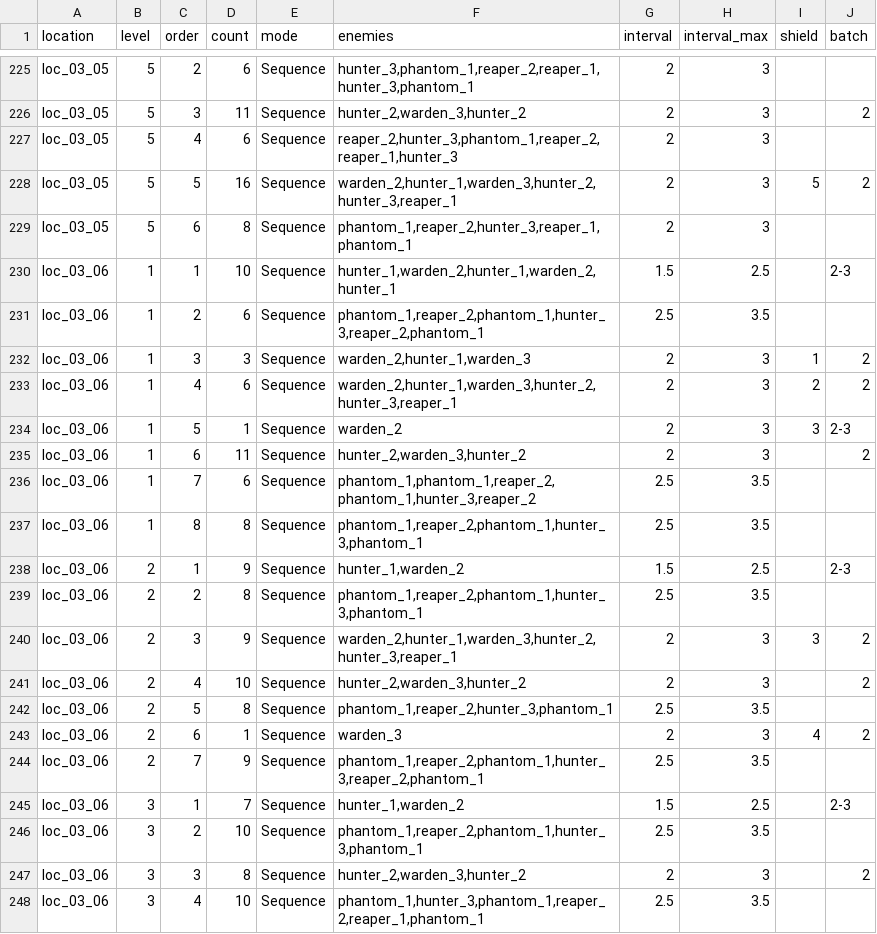
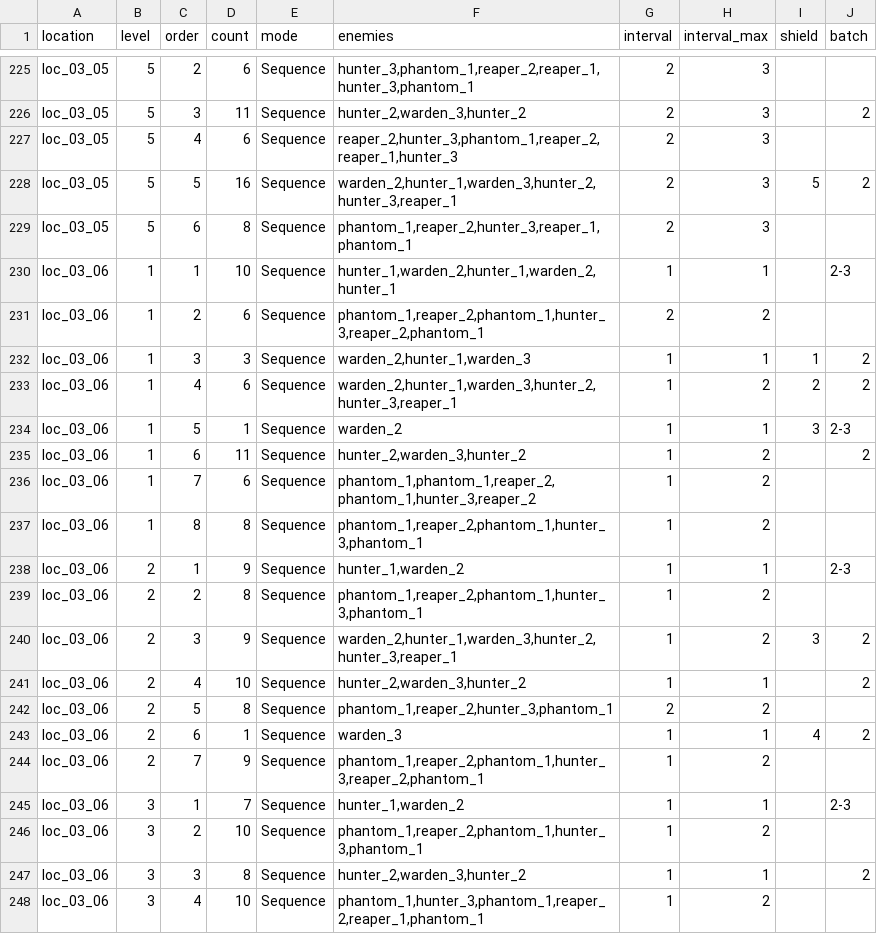
Before and after one commit to BarVit/UnityHomeWorks, a TSV file: Flappy Terminator/Assets/Data/Tables/waves.tsv, drawn as a sheet; only a part is shown, gaps mark what is left out; the diff covers the shown part only.

```diff
--- a/Flappy Terminator/Assets/Data/Tables/waves.tsv
+++ b/Flappy Terminator/Assets/Data/Tables/waves.tsv
@@ -229,20 +229,20 @@ loc_03_05	5	5	16	Sequence	warden_2,hunter_1,warden_3,hunter_2,hunter_3,reaper_1
 loc_03_05	5	6	8	Sequence	phantom_1,reaper_2,hunter_3,reaper_1,phantom_1	2	3		
-loc_03_06	1	1	10	Sequence	hunter_1,warden_2,hunter_1,warden_2,hunter_1	1.5	2.5		2-3
-loc_03_06	1	2	6	Sequence	phantom_1,reaper_2,phantom_1,hunter_3,reaper_2,phantom_1	2.5	3.5		
-loc_03_06	1	3	3	Sequence	warden_2,hunter_1,warden_3	2	3	1	2
-loc_03_06	1	4	6	Sequence	warden_2,hunter_1,warden_3,hunter_2,hunter_3,reaper_1	2	3	2	2
-loc_03_06	1	5	1	Sequence	warden_2	2	3	3	2-3
-loc_03_06	1	6	11	Sequence	hunter_2,warden_3,hunter_2	2	3		2
-loc_03_06	1	7	6	Sequence	phantom_1,phantom_1,reaper_2,phantom_1,hunter_3,reaper_2	2.5	3.5		
-loc_03_06	1	8	8	Sequence	phantom_1,reaper_2,phantom_1,hunter_3,phantom_1	2.5	3.5		
-loc_03_06	2	1	9	Sequence	hunter_1,warden_2	1.5	2.5		2-3
-loc_03_06	2	2	8	Sequence	phantom_1,reaper_2,phantom_1,hunter_3,phantom_1	2.5	3.5		
-loc_03_06	2	3	9	Sequence	warden_2,hunter_1,warden_3,hunter_2,hunter_3,reaper_1	2	3	3	2
-loc_03_06	2	4	10	Sequence	hunter_2,warden_3,hunter_2	2	3		2
-loc_03_06	2	5	8	Sequence	phantom_1,reaper_2,hunter_3,phantom_1	2.5	3.5		
-loc_03_06	2	6	1	Sequence	warden_3	2	3	4	2
-loc_03_06	2	7	9	Sequence	phantom_1,reaper_2,phantom_1,hunter_3,reaper_2,phantom_1	2.5	3.5		
-loc_03_06	3	1	7	Sequence	hunter_1,warden_2	1.5	2.5		2-3
-loc_03_06	3	2	10	Sequence	phantom_1,reaper_2,phantom_1,hunter_3,phantom_1	2.5	3.5		
-loc_03_06	3	3	8	Sequence	hunter_2,warden_3,hunter_2	2	3		2
-loc_03_06	3	4	10	Sequence	phantom_1,hunter_3,phantom_1,reaper_2,reaper_1,phantom_1	2.5	3.5		
+loc_03_06	1	1	10	Sequence	hunter_1,warden_2,hunter_1,warden_2,hunter_1	1	1		2-3
+loc_03_06	1	2	6	Sequence	phantom_1,reaper_2,phantom_1,hunter_3,reaper_2,phantom_1	2	2		
+loc_03_06	1	3	3	Sequence	warden_2,hunter_1,warden_3	1	1	1	2
+loc_03_06	1	4	6	Sequence	warden_2,hunter_1,warden_3,hunter_2,hunter_3,reaper_1	1	2	2	2
+loc_03_06	1	5	1	Sequence	warden_2	1	1	3	2-3
+loc_03_06	1	6	11	Sequence	hunter_2,warden_3,hunter_2	1	2		2
+loc_03_06	1	7	6	Sequence	phantom_1,phantom_1,reaper_2,phantom_1,hunter_3,reaper_2	1	2		
+loc_03_06	1	8	8	Sequence	phantom_1,reaper_2,phantom_1,hunter_3,phantom_1	1	2		
+loc_03_06	2	1	9	Sequence	hunter_1,warden_2	1	1		2-3
+loc_03_06	2	2	8	Sequence	phantom_1,reaper_2,phantom_1,hunter_3,phantom_1	1	2		
+loc_03_06	2	3	9	Sequence	warden_2,hunter_1,warden_3,hunter_2,hunter_3,reaper_1	1	2	3	2
+loc_03_06	2	4	10	Sequence	hunter_2,warden_3,hunter_2	1	1		2
+loc_03_06	2	5	8	Sequence	phantom_1,reaper_2,hunter_3,phantom_1	2	2		
+loc_03_06	2	6	1	Sequence	warden_3	1	1	4	2
+loc_03_06	2	7	9	Sequence	phantom_1,reaper_2,phantom_1,hunter_3,reaper_2,phantom_1	1	2		
+loc_03_06	3	1	7	Sequence	hunter_1,warden_2	1	1		2-3
+loc_03_06	3	2	10	Sequence	phantom_1,reaper_2,phantom_1,hunter_3,phantom_1	1	2		
+loc_03_06	3	3	8	Sequence	hunter_2,warden_3,hunter_2	1	1		2
+loc_03_06	3	4	10	Sequence	phantom_1,hunter_3,phantom_1,reaper_2,reaper_1,phantom_1	1	2		
```
Also changed, not shown: 6 edited cells elsewhere in this file, 1 other file.
